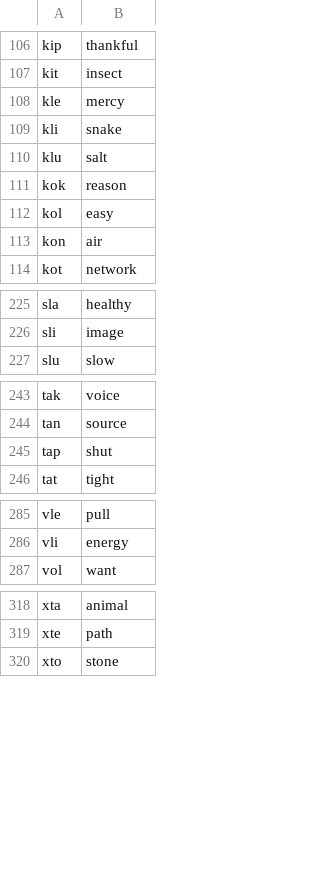
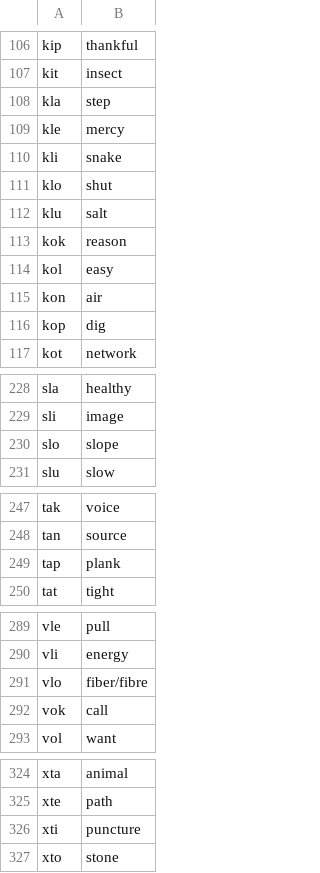
Before and after one commit to Xextan/vlabuk, a TSV file: roots.tsv, drawn as a sheet; only a part is shown, gaps mark what is left out.

```diff
--- a/roots.tsv
+++ b/roots.tsv
@@ -107,4 +107,6 @@ kip	thankful
 kit	insect
+kla	step
 kle	mercy
 kli	snake
+klo	shut
 klu	salt
@@ -113,2 +115,3 @@ kol	easy
 kon	air
+kop	dig
 kot	network
@@ -226,2 +229,3 @@ sla	healthy
 sli	image
+slo	slope
 slu	slow
@@ -244,3 +248,3 @@ tak	voice
 tan	source
-tap	shut
+tap	plank
 tat	tight
@@ -286,2 +290,4 @@ vle	pull
 vli	energy
+vlo	fiber/fibre
+vok	call
 vol	want
@@ -319,2 +325,3 @@ xta	animal
 xte	path
+xti	puncture
 xto	stone
```
Also changed, not shown: 2 other files.
